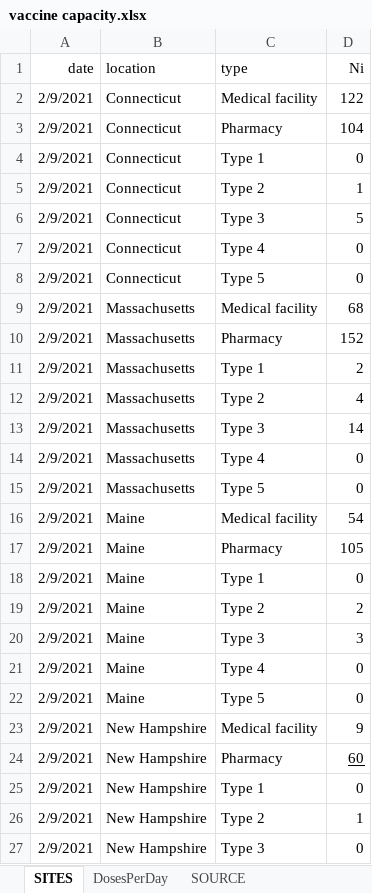
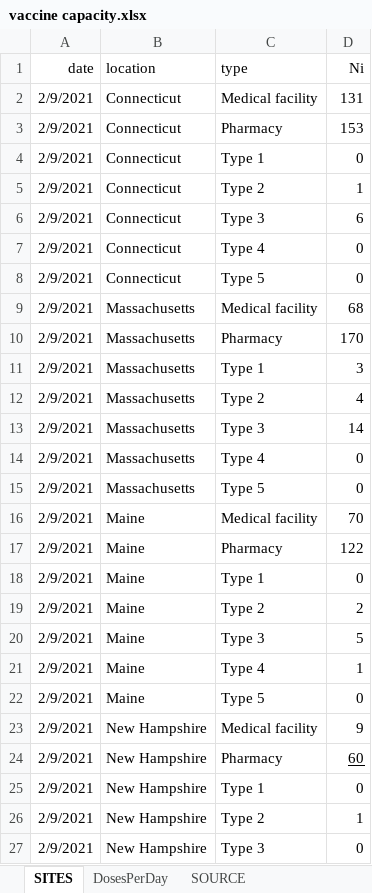
Before and after one commit to alexandrekl/fema_r1, an Excel workbook: vaccinations/data/vaccine capacity.xlsx, sheet SITES, drawn as a sheet; only a part is shown; values as stored, in another font and other column widths than the file's, no borders; the diff covers the shown part only; the diff names each change by its address in the sheet, - before the commit and + after, or states it on an @@ line.

```diff
--- a/vaccinations/data/vaccine capacity.xlsx (sheet SITES)
+++ b/vaccinations/data/vaccine capacity.xlsx (sheet SITES)
-D2 (Ni): 122
+D2 (Ni): 131
-D3 (Ni): 104
+D3 (Ni): 153
-D6 (Ni): 5
+D6 (Ni): 6
-D10 (Ni): 152
+D10 (Ni): 170
-D11 (Ni): 2
+D11 (Ni): 3
-D16 (Ni): 54
+D16 (Ni): 70
-D17 (Ni): 105
+D17 (Ni): 122
-D20 (Ni): 3
+D20 (Ni): 5
-D21 (Ni): 0
+D21 (Ni): 1
```
Also changed, not shown: 4 edited cells elsewhere in this sheet, sheet SOURCE, 2 other files.
